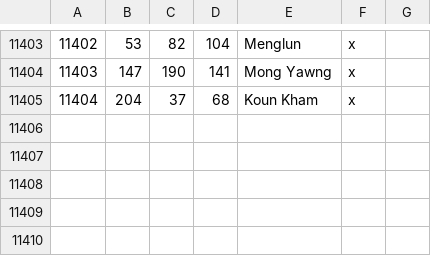
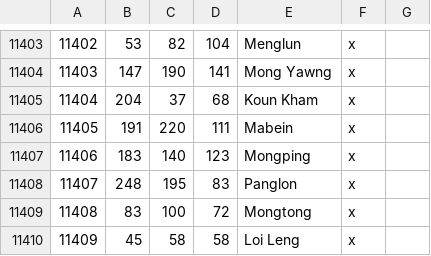
Before and after one commit to Rajas-of-Indochina/mod, a CSV file: indochina/map_data/definition.csv, drawn as a sheet; only a part is shown, gaps mark what is left out.

```diff
--- a/indochina/map_data/definition.csv
+++ b/indochina/map_data/definition.csv
@@ -11405 +11405,6 @@
 11404;204;37;68;Koun Kham;x;
+11405;191;220;111;Mabein;x;
+11406;183;140;123;Mongping;x;
+11407;248;195;83;Panglon;x;
+11408;83;100;72;Mongtong;x;
+11409;45;58;58;Loi Leng;x;
```
Also changed, not shown: 8 other files.
